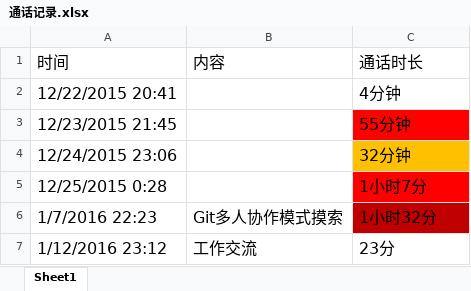
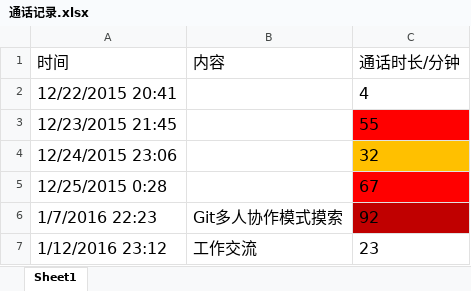
Before and after one commit to OOCC/PlanGIt, an Excel workbook: Others/通话记录.xlsx, sheet Sheet1, drawn as a sheet; values as stored, in another font and other column widths than the file's, no borders; the diff names each change by its address in the sheet, - before the commit and + after, or states it on an @@ line.

Commit message:
通话记录格式修改，便于看总和以及平均值

```diff
--- a/Others/通话记录.xlsx (sheet Sheet1)
+++ b/Others/通话记录.xlsx (sheet Sheet1)
-C1: 通话时长
+C1: 通话时长/分钟
-C2 (通话时长/分钟): 4分钟
+C2 (通话时长/分钟): 4
-C3 (通话时长/分钟): 55分钟
+C3 (通话时长/分钟): 55
-C4 (通话时长/分钟): 32分钟
+C4 (通话时长/分钟): 32
-C5 (通话时长/分钟): 1小时7分
+C5 (通话时长/分钟): 67
-C6 (通话时长/分钟): 1小时32分
+C6 (通话时长/分钟): 92
-C7 (通话时长/分钟): 23分
+C7 (通话时长/分钟): 23
```
